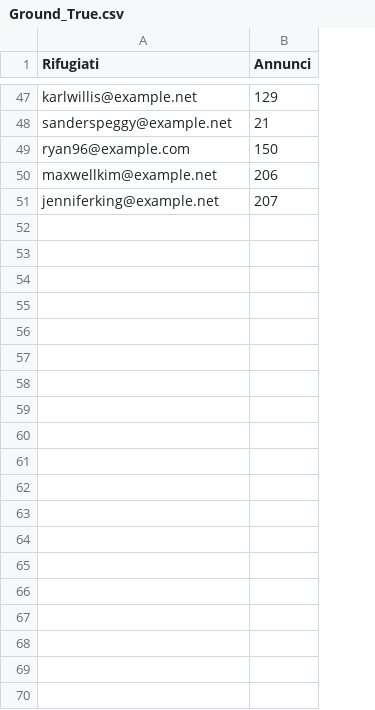
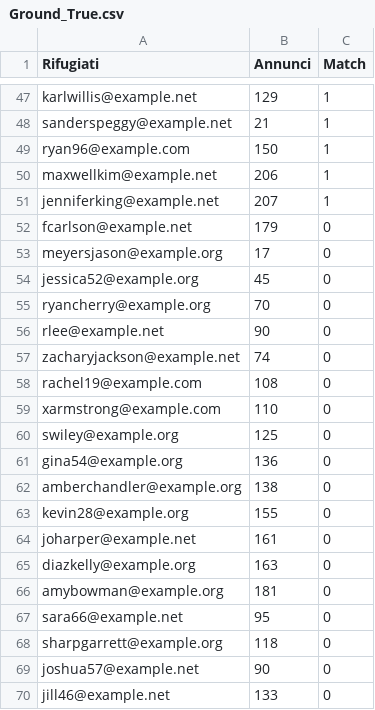
Before and after one commit to MarioZurolo/AI-Bridge, a CSV file: Reccomendation-System/Dat/Ground_True.csv, drawn as a sheet; only a part is shown, gaps mark what is left out; the diff covers the shown part only; the diff names each change by its address in the sheet, - before the commit and + after, or states it on an @@ line.

```diff
--- a/Reccomendation-System/Dat/Ground_True.csv
+++ b/Reccomendation-System/Dat/Ground_True.csv
+column C (Match), rows 47-51: all 1
+row 52: fcarlson@example.net | 179 | 0
+row 53: meyersjason@example.org | 17 | 0
+row 54: jessica52@example.org | 45 | 0
+row 55: ryancherry@example.org | 70 | 0
+row 56: rlee@example.net | 90 | 0
+row 57: zacharyjackson@example.net | 74 | 0
+row 58: rachel19@example.com | 108 | 0
+row 59: xarmstrong@example.com | 110 | 0
+row 60: swiley@example.org | 125 | 0
+row 61: gina54@example.org | 136 | 0
+row 62: amberchandler@example.org | 138 | 0
+row 63: kevin28@example.org | 155 | 0
+row 64: joharper@example.net | 161 | 0
+row 65: diazkelly@example.org | 163 | 0
+row 66: amybowman@example.org | 181 | 0
+row 67: sara66@example.net | 95 | 0
+row 68: sharpgarrett@example.org | 118 | 0
+row 69: joshua57@example.net | 90 | 0
+row 70: jill46@example.net | 133 | 0
```
Also changed, not shown: 31 added rows elsewhere in this file, Reccomendation-System/Dat/Annunci_di_Lavoro.csv, 3 other files.
